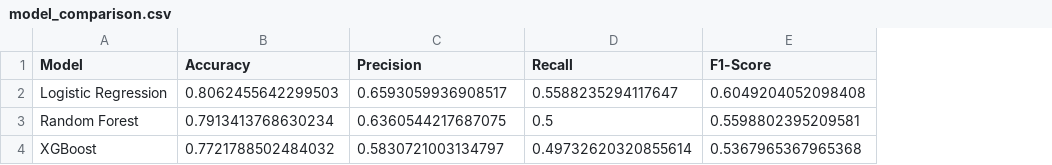
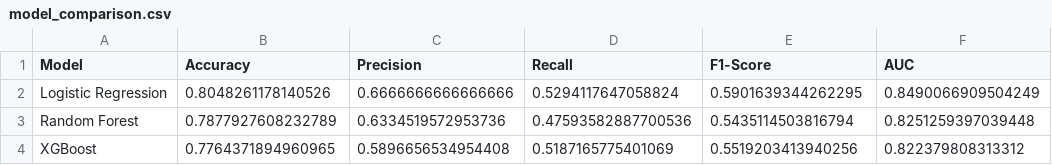
Before and after one commit to SIL1202/Junior, a CSV file: ml/reports/model_comparison.csv, drawn as a sheet; the diff names each change by its address in the sheet, - before the commit and + after, or states it on an @@ line.

```diff
--- a/ml/reports/model_comparison.csv
+++ b/ml/reports/model_comparison.csv
+column F (AUC), rows 2-4: 0.8490066909504249 | 0.8251259397039448 | 0.822379808313312
-B2 (Accuracy): 0.8062455642299503
+B2 (Accuracy): 0.8048261178140526
-C2 (Precision): 0.6593059936908517
+C2 (Precision): 0.6666666666666666
-D2 (Recall): 0.5588235294117647
+D2 (Recall): 0.5294117647058824
-E2 (F1-Score): 0.6049204052098408
+E2 (F1-Score): 0.5901639344262295
-B3 (Accuracy): 0.7913413768630234
+B3 (Accuracy): 0.7877927608232789
-C3 (Precision): 0.6360544217687075
+C3 (Precision): 0.6334519572953736
-D3 (Recall): 0.5
+D3 (Recall): 0.47593582887700536
-E3 (F1-Score): 0.5598802395209581
+E3 (F1-Score): 0.5435114503816794
-B4 (Accuracy): 0.7721788502484032
+B4 (Accuracy): 0.7764371894960965
-C4 (Precision): 0.5830721003134797
+C4 (Precision): 0.5896656534954408
-D4 (Recall): 0.49732620320855614
+D4 (Recall): 0.5187165775401069
-E4 (F1-Score): 0.5367965367965368
+E4 (F1-Score): 0.5519203413940256
```
Also changed, not shown: ml/reports/final_summary.csv, ml/reports/optimized_model_comparison.csv, 31 other files.
